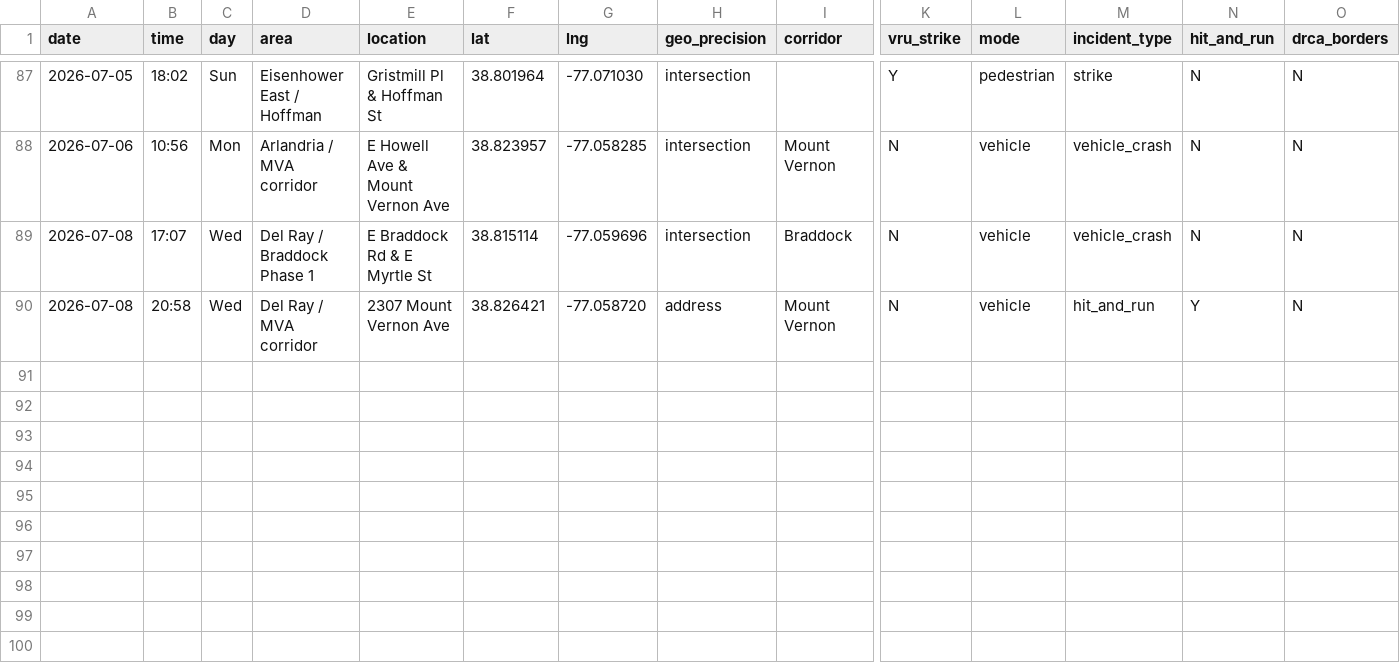
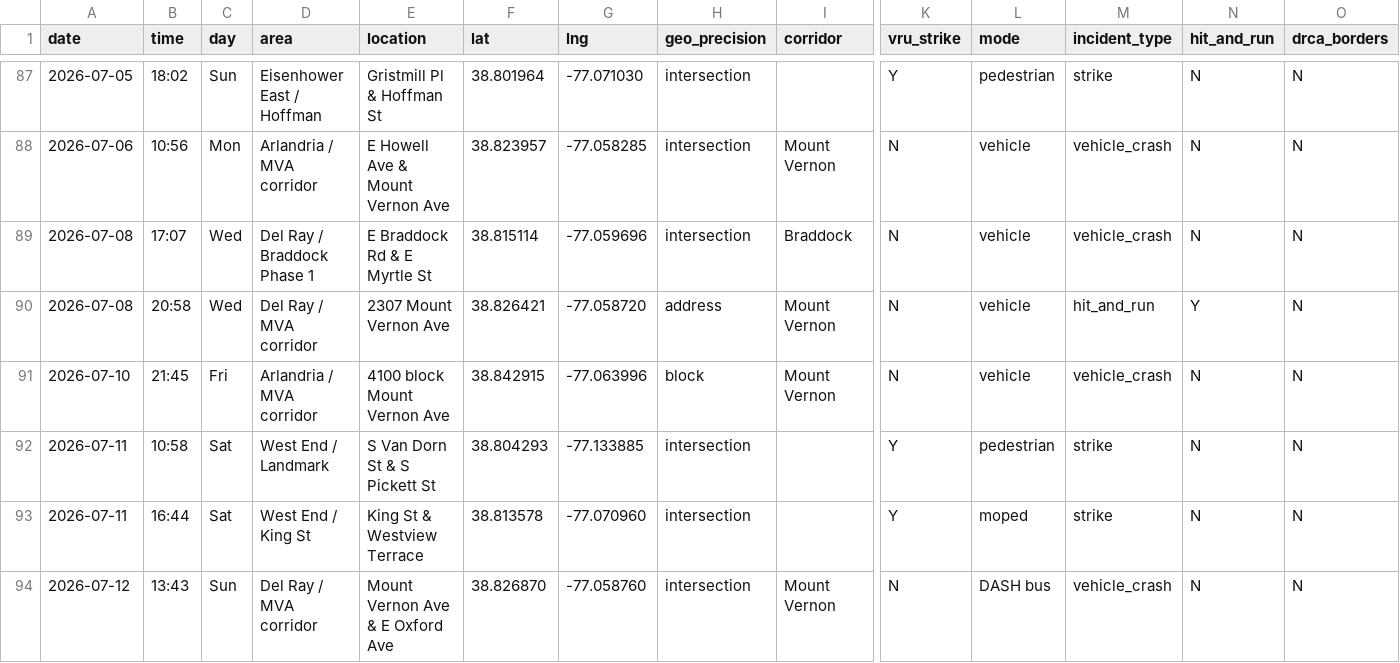
Before and after one commit to ElenaH77/alxdispatch, a CSV file: incidents.csv, drawn as a sheet; only a part is shown, gaps mark what is left out; rows hold the shown columns only; the diff names each change by its address in the sheet, - before the commit and + after, or states it on an @@ line.

```diff
--- a/incidents.csv
+++ b/incidents.csv
+row 91: 2026-07-10 | 21:45 | Fri | Arlandria / MVA corridor | 4100 block Mount Vernon Ave | 38.842915 | -77.063996 | block | Mount Vernon | N | vehicle | vehicle_crash | N | N
+row 92: 2026-07-11 | 10:58 | Sat | West End / Landmark | S Van Dorn St & S Pickett St | 38.804293 | -77.133885 | intersection |  | Y | pedestrian | strike | N | N
+row 93: 2026-07-11 | 16:44 | Sat | West End / King St | King St & Westview Terrace | 38.813578 | -77.070960 | intersection |  | Y | moped | strike | N | N
+row 94: 2026-07-12 | 13:43 | Sun | Del Ray / MVA corridor | Mount Vernon Ave & E Oxford Ave | 38.826870 | -77.058760 | intersection | Mount Vernon | N | DASH bus | vehicle_crash | N | N
```
Also changed, not shown: 9 other files.
